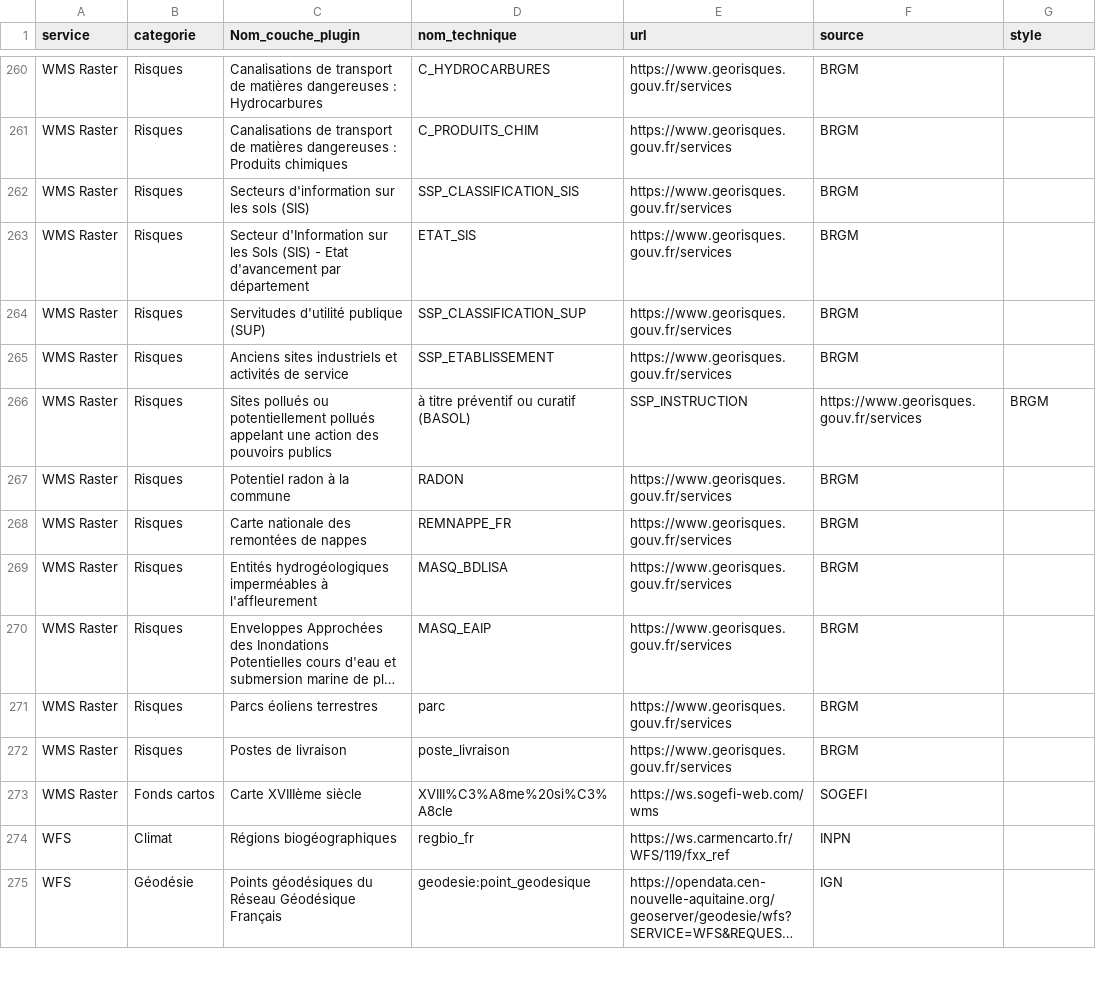
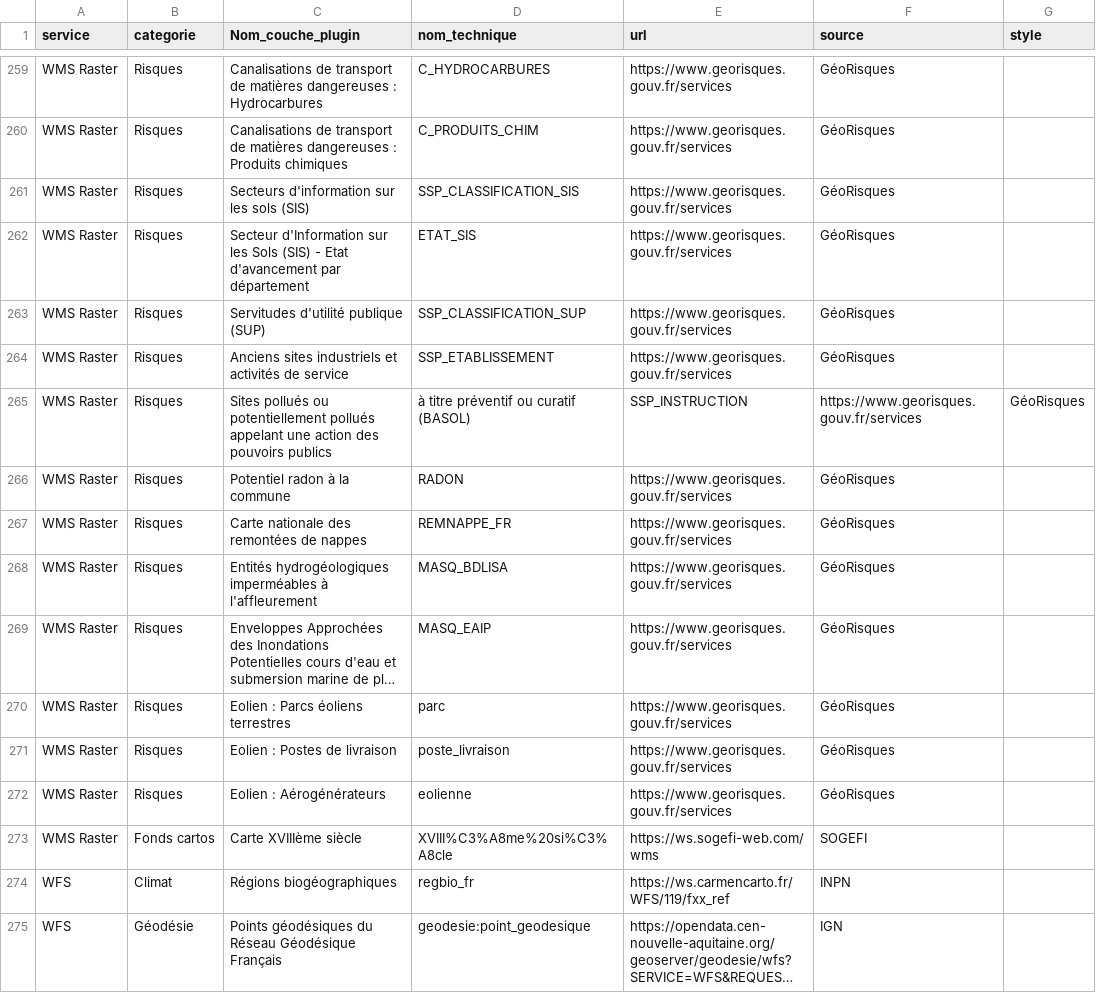
Before and after one commit to CEN-Nouvelle-Aquitaine/fluxcen, a CSV file: flux.csv, drawn as a sheet; only a part is shown, gaps mark what is left out; long unchanged cells end in …; addresses are those after the commit; the diff covers the shown part only; the diff names each change by its address in the sheet, - before the commit and + after, or states it on an @@ line.

Commit message:
Mise à jour GéoRisques

```diff
--- a/flux.csv
+++ b/flux.csv
-F259:F264 (source): BRGM
+F259:F264 (source): GéoRisques
-G265 (style): BRGM
+G265 (style): GéoRisques
-F266:F271 (source): BRGM
+F266:F271 (source): GéoRisques
-C270 (Nom_couche_plugin): Parcs éoliens terrestres
+C270 (Nom_couche_plugin): Eolien : Parcs éoliens terrestres
-C271 (Nom_couche_plugin): Postes de livraison
+C271 (Nom_couche_plugin): Eolien : Postes de livraison
+row 272: WMS Raster | Risques | Eolien : Aérogénérateurs | eolienne | https://www.georisques.gouv.fr/services | GéoRisques
```
Also changed, not shown: 1 removed row and 80 edited cells elsewhere in this file.
